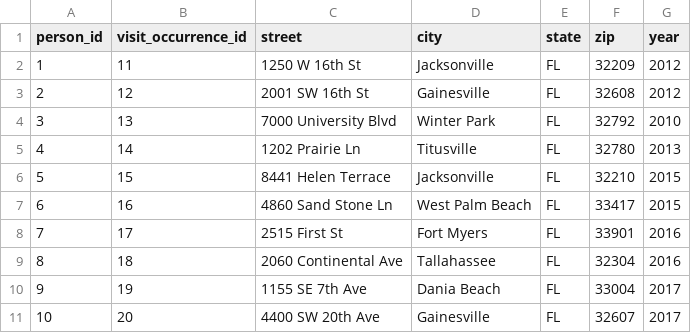
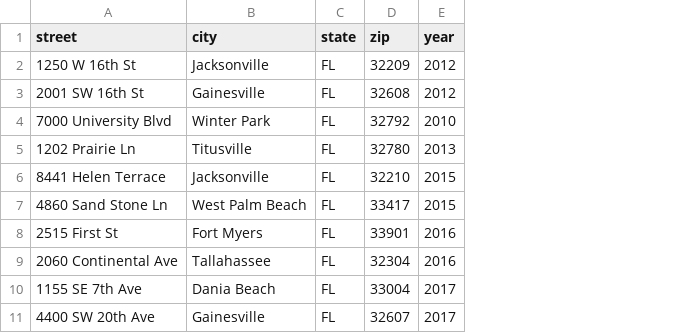
Before and after one commit to bihorac-LAB/Exposome, a CSV file: Tools/demo/address_files/input/address_data_2.csv, drawn as a sheet; only a part is shown; the diff names each change by its address in the sheet, - before the commit and + after, or states it on an @@ line.

Commit message:
Update address_data_2.csv

```diff
--- a/Tools/demo/address_files/input/address_data_2.csv
+++ b/Tools/demo/address_files/input/address_data_2.csv
-column A (person_id), rows 2-11: 1 | 2 | 3 | 4 | 5 | 6 | 7 | 8 | 9 | 10
-column B (visit_occurrence_id), rows 2-11: 11 | 12 | 13 | 14 | 15 | 16 | 17 | 18 | 19 | 20
```
